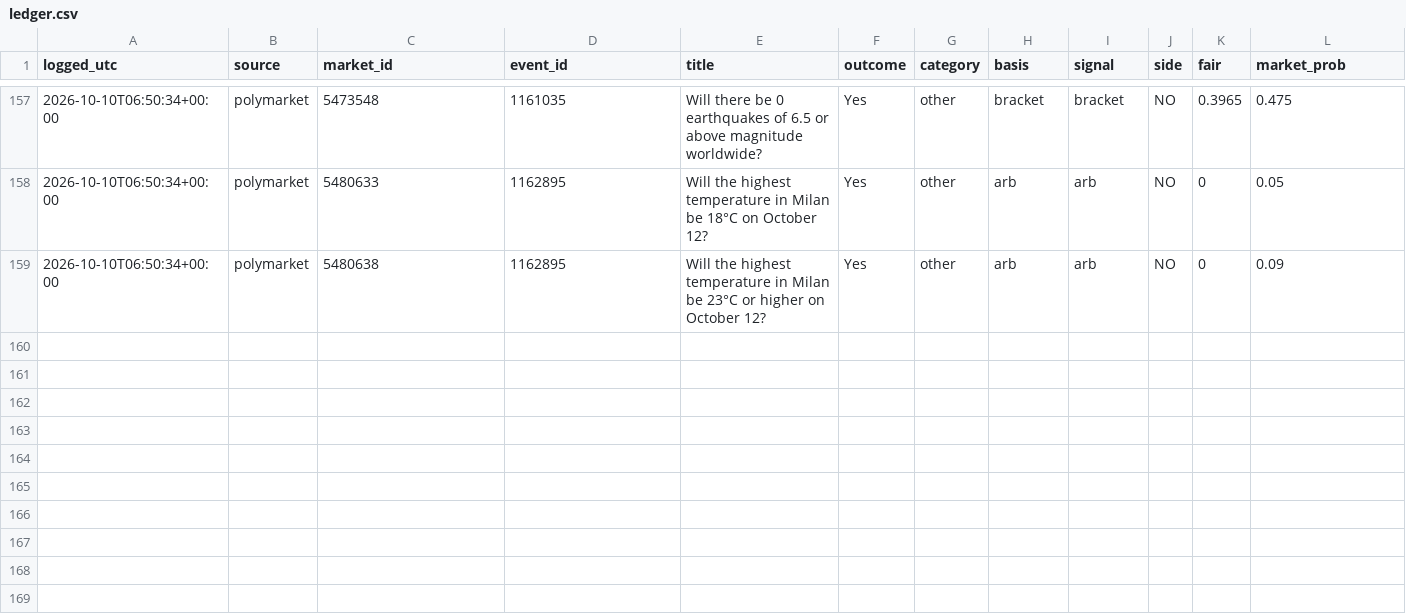
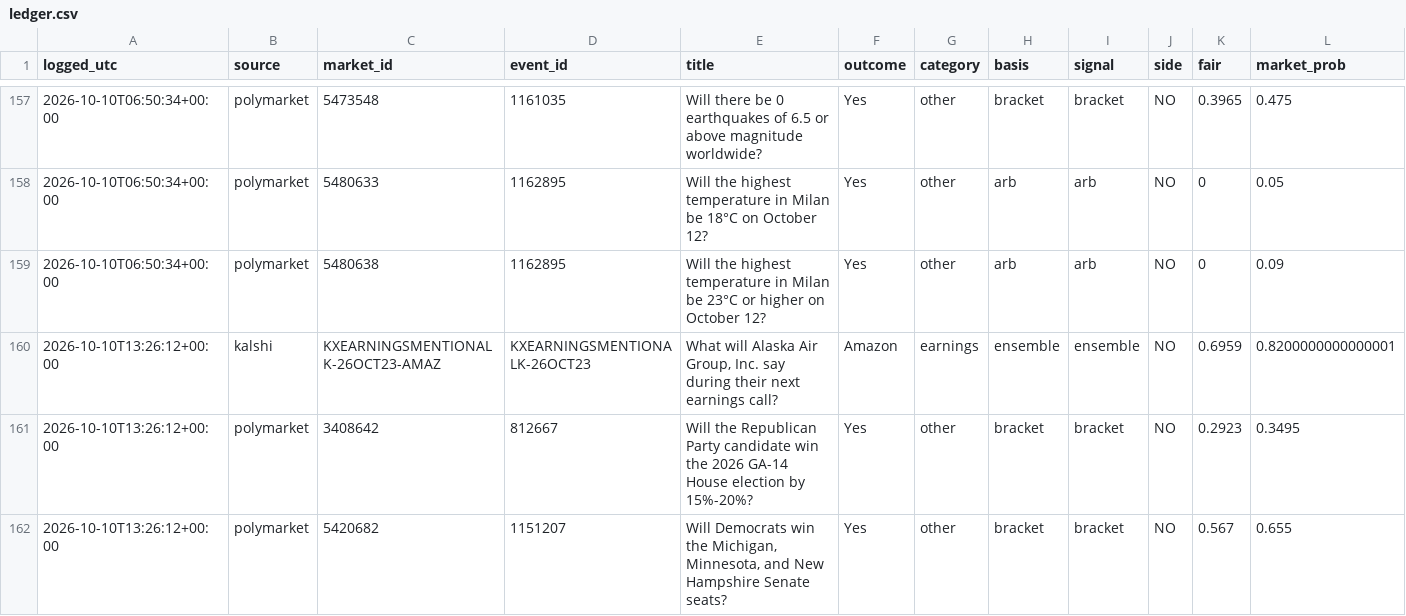
Before and after one commit to cj1234cj/markets, a CSV file: data/ledger.csv, drawn as a sheet; only a part is shown, gaps mark what is left out; rows hold the shown columns only; the diff names each change by its address in the sheet, - before the commit and + after, or states it on an @@ line.

```diff
--- a/data/ledger.csv
+++ b/data/ledger.csv
+row 160: 2026-10-10T13:26:12+00:00 | kalshi | KXEARNINGSMENTIONALK-26OCT23-AMAZ | KXEARNINGSMENTIONALK-26OCT23 | What will Alaska Air Group, Inc. say during their next earnings call? | Amazon | earnings | ensemble | ensemble | NO | 0.6959 | 0.8200000000000001
+row 161: 2026-10-10T13:26:12+00:00 | polymarket | 3408642 | 812667 | Will the Republican Party candidate win the 2026 GA-14 House election by 15%-20%? | Yes | other | bracket | bracket | NO | 0.2923 | 0.3495
+row 162: 2026-10-10T13:26:12+00:00 | polymarket | 5420682 | 1151207 | Will Democrats win the Michigan, Minnesota, and New Hampshire Senate seats? | Yes | other | bracket | bracket | NO | 0.567 | 0.655
```
Also changed, not shown: 9 other files.
